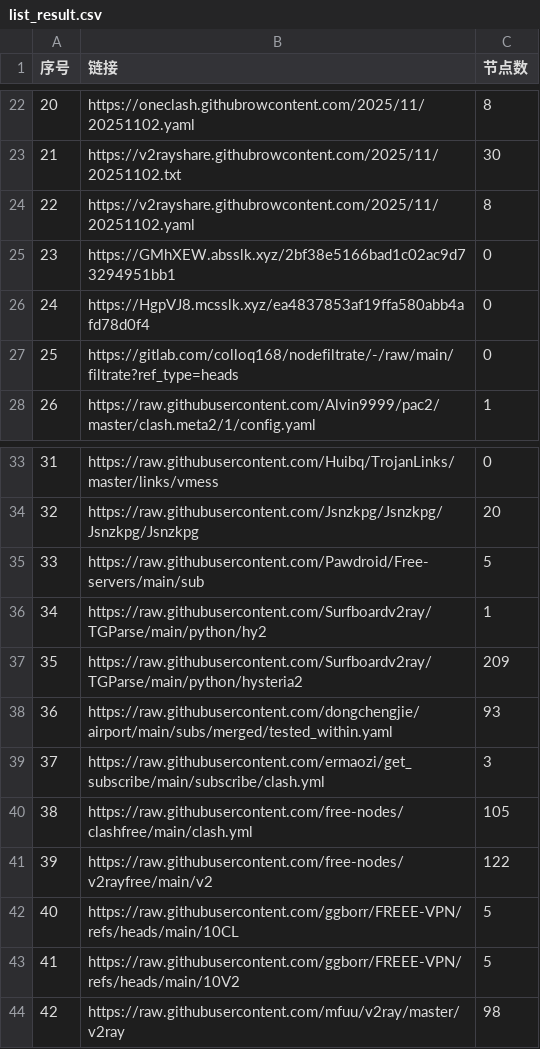
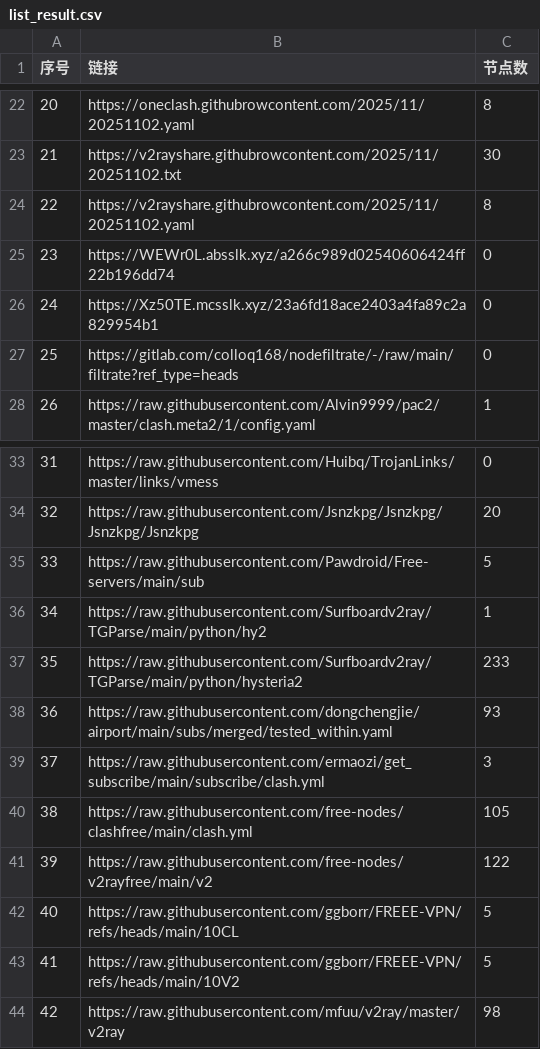
Before and after one commit to eshao731/AutoMergePublicNodes, a CSV file: list_result.csv, drawn as a sheet; only a part is shown, gaps mark what is left out.

```diff
--- a/list_result.csv
+++ b/list_result.csv
@@ -24,4 +24,4 @@
 22,https://v2rayshare.githubrowcontent.com/2025/11/20251102.yaml,8
-23,https://GMhXEW.absslk.xyz/2bf38e5166bad1c02ac9d73294951bb1,0
-24,https://HgpVJ8.mcsslk.xyz/ea4837853af19ffa580abb4afd78d0f4,0
+23,https://WEWr0L.absslk.xyz/a266c989d02540606424ff22b196dd74,0
+24,https://Xz50TE.mcsslk.xyz/23a6fd18ace2403a4fa89c2a829954b1,0
 25,https://gitlab.com/colloq168/nodefiltrate/-/raw/main/filtrate?ref_type=heads,0
@@ -36,3 +36,3 @@
 34,https://raw.githubusercontent.com/Surfboardv2ray/TGParse/main/python/hy2,1
-35,https://raw.githubusercontent.com/Surfboardv2ray/TGParse/main/python/hysteria2,209
+35,https://raw.githubusercontent.com/Surfboardv2ray/TGParse/main/python/hysteria2,233
 36,https://raw.githubusercontent.com/dongchengjie/airport/main/subs/merged/tested_within.yaml,93
```
Also changed, not shown: 5 other files.
